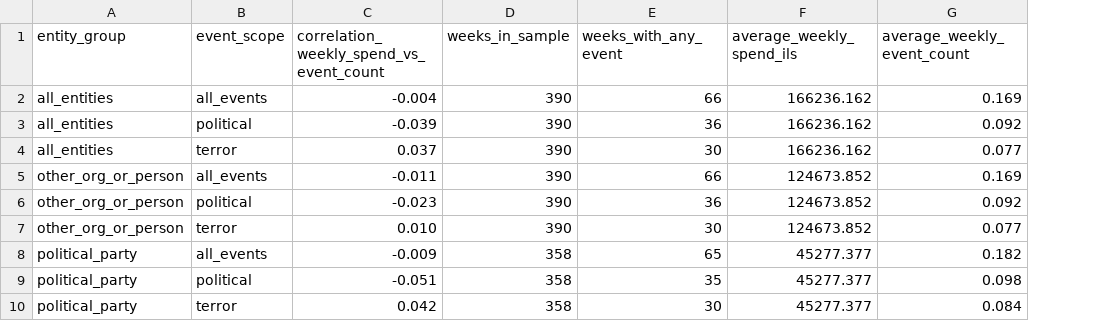
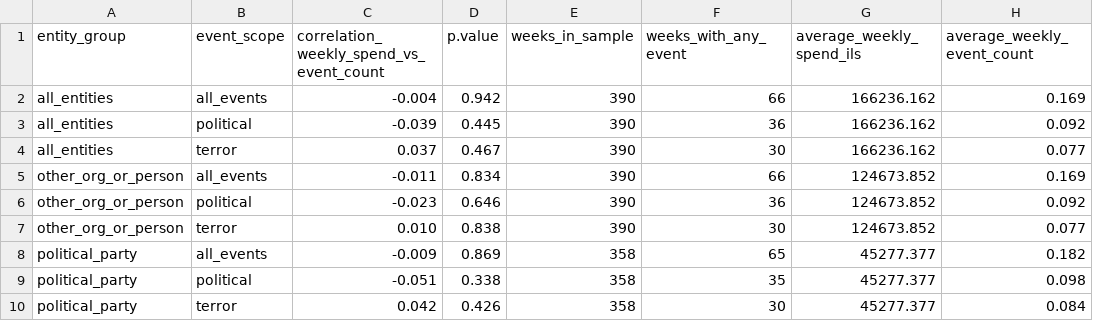
Before and after one commit to Zada5/seminarion_calcala, a CSV file: analysis_outputs/correlations/placebo_events/placebo_correlation_summary.csv, drawn as a sheet; the diff names each change by its address in the sheet, - before the commit and + after, or states it on an @@ line.

Commit message:
Add placebo DiD and comparison tables

```diff
--- a/analysis_outputs/correlations/placebo_events/placebo_correlation_summary.csv
+++ b/analysis_outputs/correlations/placebo_events/placebo_correlation_summary.csv
+column D (p.value), rows 2-10: 0.942 | 0.445 | 0.467 | 0.834 | 0.646 | 0.838 | 0.869 | 0.338 | 0.426
```
Also changed, not shown: analysis_outputs/correlations/real_events/correlation_summary.csv, analysis_outputs/event_study/gamma_t_demonstration/event_study_coefficients_comparison.csv, 34 other files.
